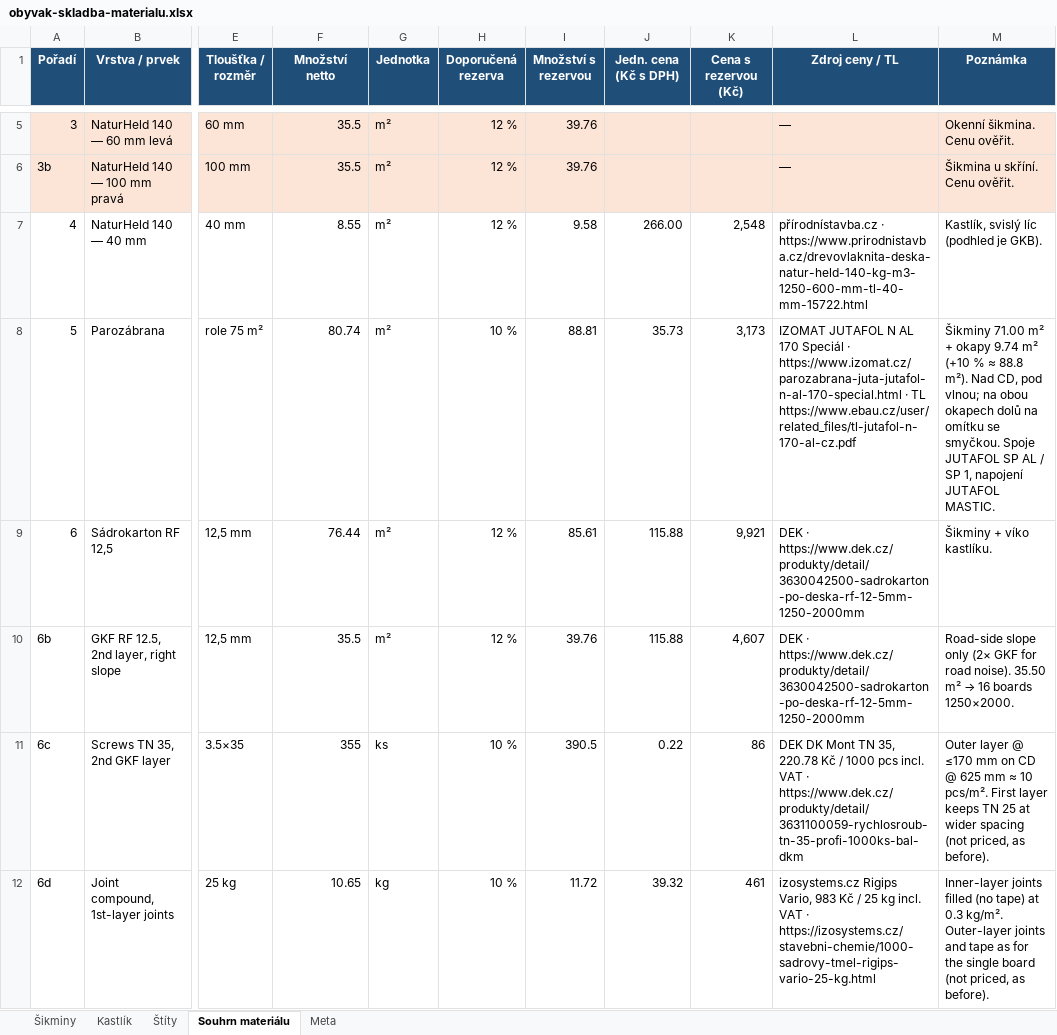
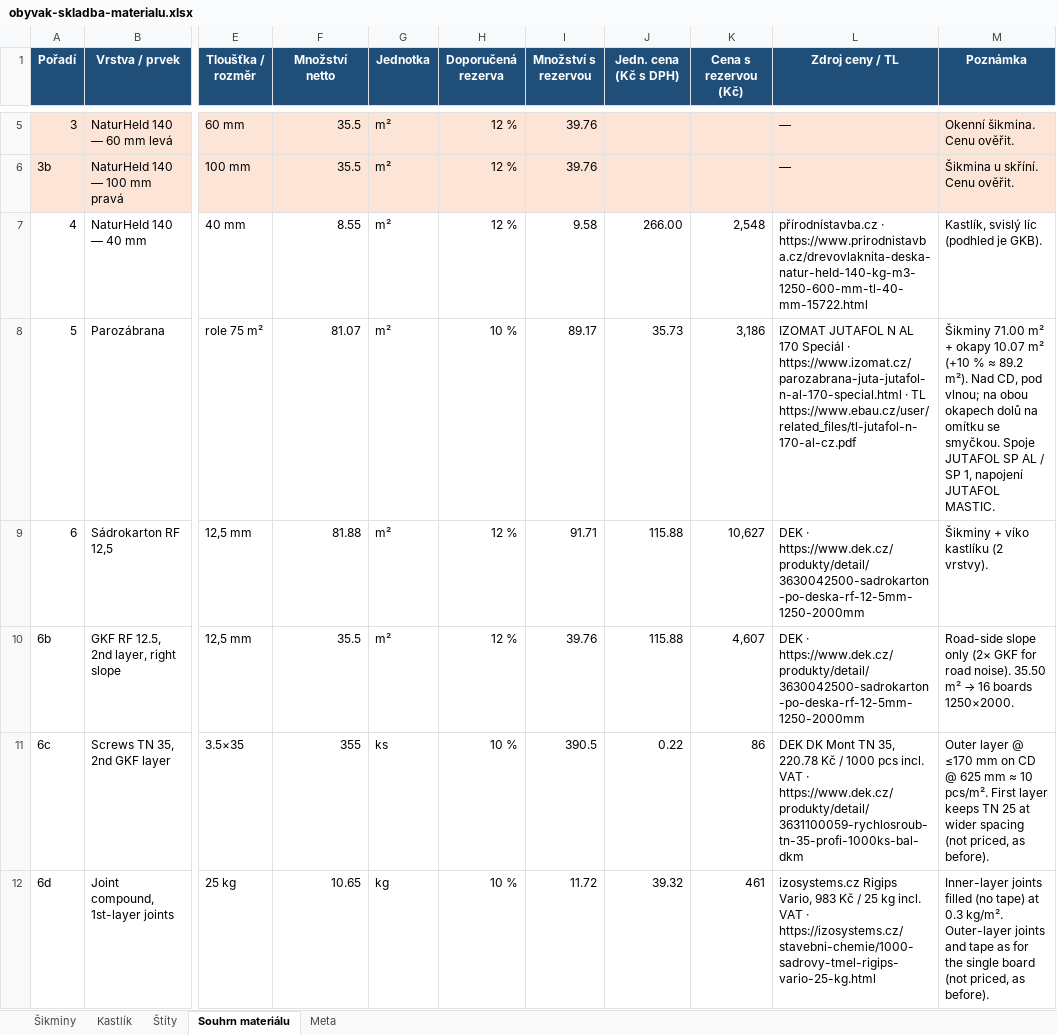
Before and after one commit to pteasima/Blueprints, an Excel workbook: docs/obyvak-skladba-materialu.xlsx, sheet Souhrn materiálu, drawn as a sheet; only a part is shown, gaps mark what is left out; values as stored, in another font and other column widths than the file's, no borders; the diff covers the shown part only; the diff names each change by its address in the sheet, - before the commit and + after, or states it on an @@ line.

```diff
--- a/docs/obyvak-skladba-materialu.xlsx (sheet Souhrn materiálu)
+++ b/docs/obyvak-skladba-materialu.xlsx (sheet Souhrn materiálu)
-F8 (Množství netto): 80.74
+F8 (Množství netto): 81.07
-I8 (Množství s rezervou): 88.81
+I8 (Množství s rezervou): 89.17
-K8 (Cena s rezervou (Kč)): 3,173
+K8 (Cena s rezervou (Kč)): 3,186
-M8 (Poznámka): …+ okapy 9.74 m² (+10 % ≈ 88.8 m²). Nad…
+M8 (Poznámka): …+ okapy 10.07 m² (+10 % ≈ 89.2 m²). Nad…
-F9 (Množství netto): 76.44
+F9 (Množství netto): 81.88
-I9 (Množství s rezervou): 85.61
+I9 (Množství s rezervou): 91.71
-K9 (Cena s rezervou (Kč)): 9,921
+K9 (Cena s rezervou (Kč)): 10,627
-M9 (Poznámka): Šikminy + víko kastlíku.
+M9 (Poznámka): Šikminy + víko kastlíku (2 vrstvy).
```
Also changed, not shown: 14 edited cells elsewhere in this sheet, sheet Šikminy, sheet Štíty, sheet Kastlík, sheet Meta, 29 other files.
